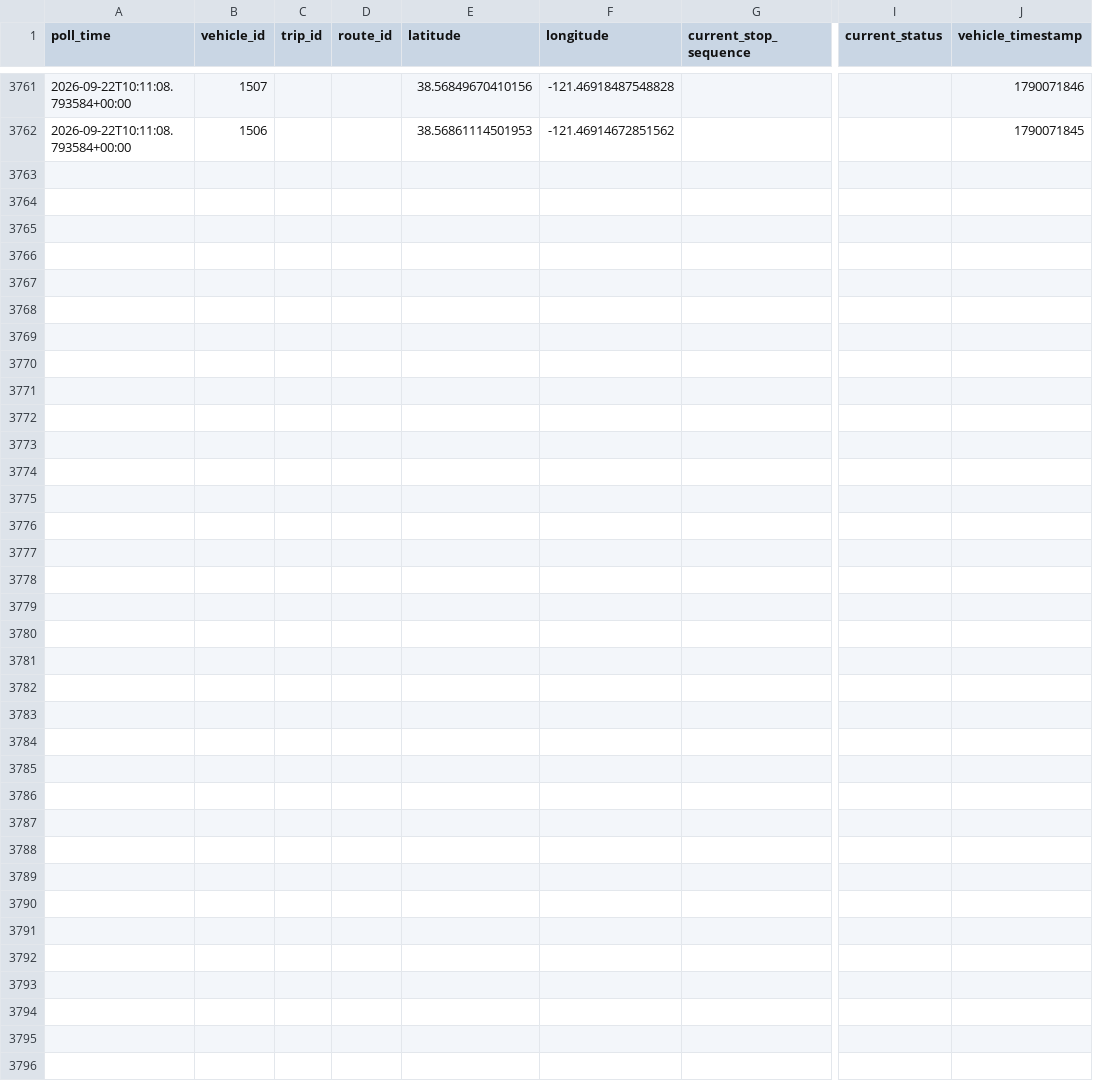
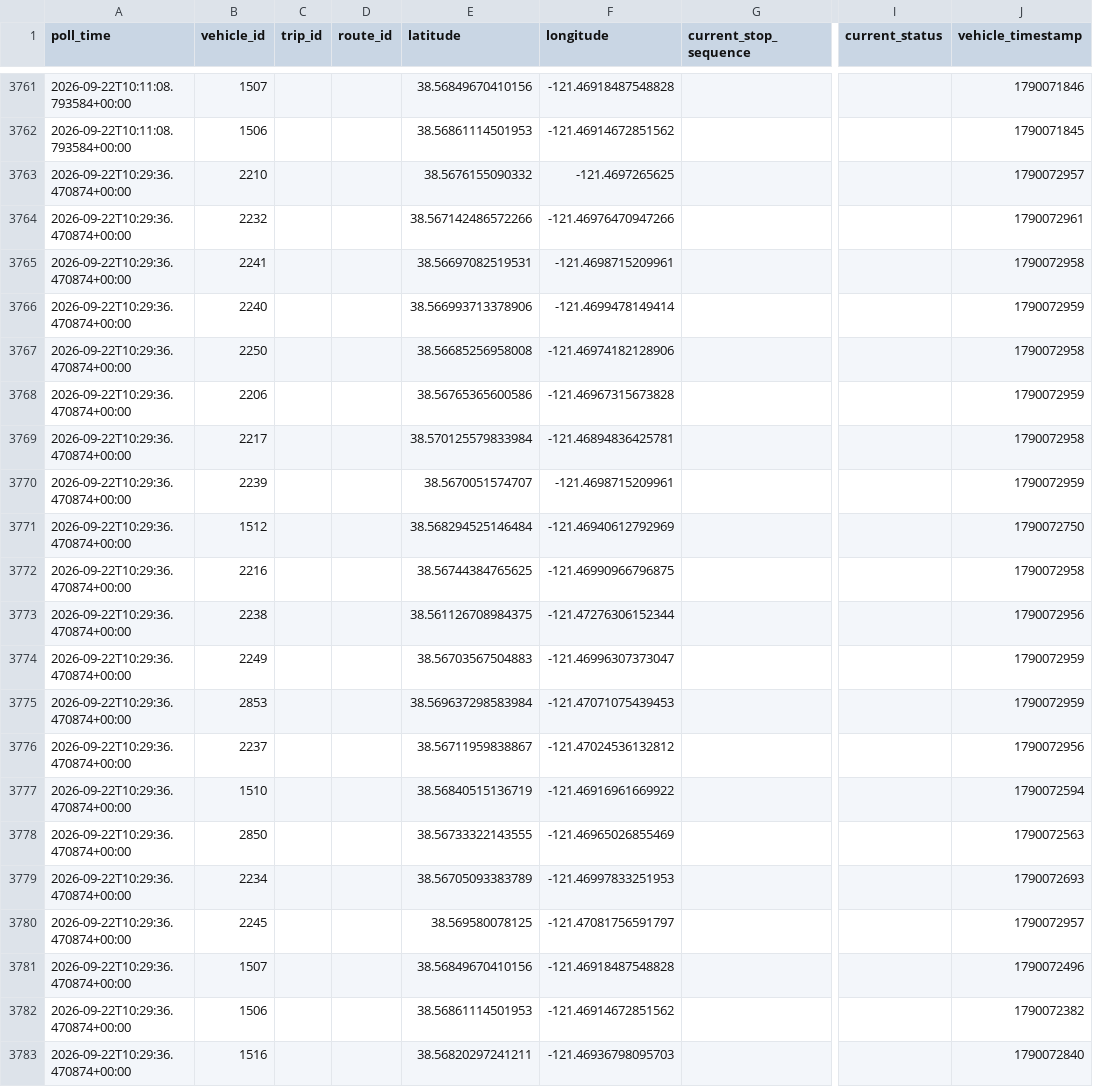
Before and after one commit to lukeruiz-23/sacRT-lightrail, a CSV file: data/raw/vehicle_positions/2026-09-22.csv, drawn as a sheet; only a part is shown, gaps mark what is left out; rows hold the shown columns only; the diff names each change by its address in the sheet, - before the commit and + after, or states it on an @@ line.

```diff
--- a/data/raw/vehicle_positions/2026-09-22.csv
+++ b/data/raw/vehicle_positions/2026-09-22.csv
+row 3763: 2026-09-22T10:29:36.470874+00:00 | 2210 |  |  | 38.5676155090332 | -121.4697265625 |  |  | 1790072957
+row 3764: 2026-09-22T10:29:36.470874+00:00 | 2232 |  |  | 38.567142486572266 | -121.46976470947266 |  |  | 1790072961
+row 3765: 2026-09-22T10:29:36.470874+00:00 | 2241 |  |  | 38.56697082519531 | -121.4698715209961 |  |  | 1790072958
+row 3766: 2026-09-22T10:29:36.470874+00:00 | 2240 |  |  | 38.566993713378906 | -121.4699478149414 |  |  | 1790072959
+row 3767: 2026-09-22T10:29:36.470874+00:00 | 2250 |  |  | 38.56685256958008 | -121.46974182128906 |  |  | 1790072958
+row 3768: 2026-09-22T10:29:36.470874+00:00 | 2206 |  |  | 38.56765365600586 | -121.46967315673828 |  |  | 1790072959
+row 3769: 2026-09-22T10:29:36.470874+00:00 | 2217 |  |  | 38.570125579833984 | -121.46894836425781 |  |  | 1790072958
+row 3770: 2026-09-22T10:29:36.470874+00:00 | 2239 |  |  | 38.5670051574707 | -121.4698715209961 |  |  | 1790072959
+row 3771: 2026-09-22T10:29:36.470874+00:00 | 1512 |  |  | 38.568294525146484 | -121.46940612792969 |  |  | 1790072750
+row 3772: 2026-09-22T10:29:36.470874+00:00 | 2216 |  |  | 38.56744384765625 | -121.46990966796875 |  |  | 1790072958
+row 3773: 2026-09-22T10:29:36.470874+00:00 | 2238 |  |  | 38.561126708984375 | -121.47276306152344 |  |  | 1790072956
+row 3774: 2026-09-22T10:29:36.470874+00:00 | 2249 |  |  | 38.56703567504883 | -121.46996307373047 |  |  | 1790072959
+row 3775: 2026-09-22T10:29:36.470874+00:00 | 2853 |  |  | 38.569637298583984 | -121.47071075439453 |  |  | 1790072959
+row 3776: 2026-09-22T10:29:36.470874+00:00 | 2237 |  |  | 38.56711959838867 | -121.47024536132812 |  |  | 1790072956
+row 3777: 2026-09-22T10:29:36.470874+00:00 | 1510 |  |  | 38.56840515136719 | -121.46916961669922 |  |  | 1790072594
+row 3778: 2026-09-22T10:29:36.470874+00:00 | 2850 |  |  | 38.56733322143555 | -121.46965026855469 |  |  | 1790072563
+row 3779: 2026-09-22T10:29:36.470874+00:00 | 2234 |  |  | 38.56705093383789 | -121.46997833251953 |  |  | 1790072693
+row 3780: 2026-09-22T10:29:36.470874+00:00 | 2245 |  |  | 38.569580078125 | -121.47081756591797 |  |  | 1790072957
+row 3781: 2026-09-22T10:29:36.470874+00:00 | 1507 |  |  | 38.56849670410156 | -121.46918487548828 |  |  | 1790072496
+row 3782: 2026-09-22T10:29:36.470874+00:00 | 1506 |  |  | 38.56861114501953 | -121.46914672851562 |  |  | 1790072382
+row 3783: 2026-09-22T10:29:36.470874+00:00 | 1516 |  |  | 38.56820297241211 | -121.46936798095703 |  |  | 1790072840
```
